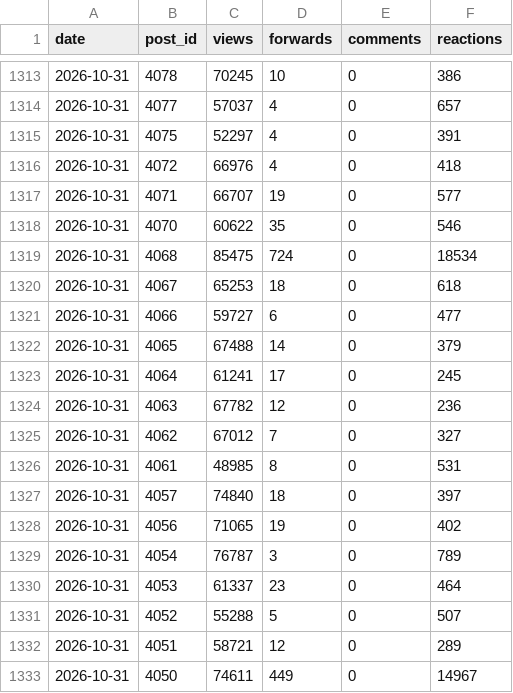
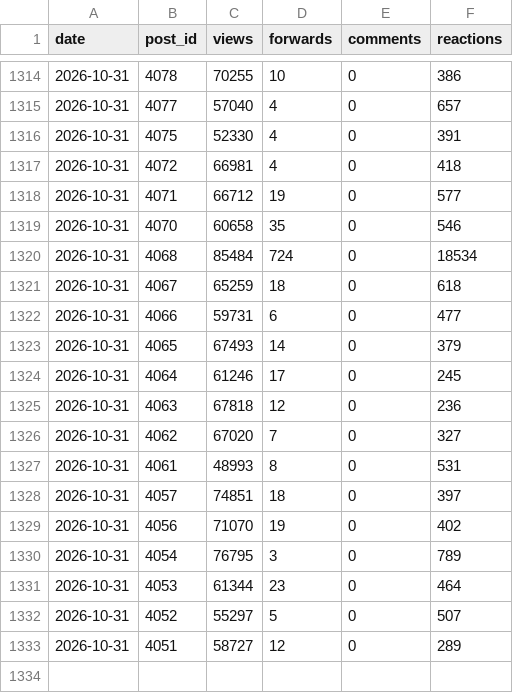
Before and after one commit to LizaMem/mts-tg-stats, a CSV file: docs/history.csv, drawn as a sheet; only a part is shown, gaps mark what is left out; the diff covers the shown part only.

```diff
--- a/docs/history.csv
+++ b/docs/history.csv
@@ -1313,21 +1314,20 @@ date,post_id,views,forwards,comments,reactions
-2026-10-31,4078,70245,10,0,386
-2026-10-31,4077,57037,4,0,657
-2026-10-31,4075,52297,4,0,391
-2026-10-31,4072,66976,4,0,418
-2026-10-31,4071,66707,19,0,577
-2026-10-31,4070,60622,35,0,546
-2026-10-31,4068,85475,724,0,18534
-2026-10-31,4067,65253,18,0,618
-2026-10-31,4066,59727,6,0,477
-2026-10-31,4065,67488,14,0,379
-2026-10-31,4064,61241,17,0,245
-2026-10-31,4063,67782,12,0,236
-2026-10-31,4062,67012,7,0,327
-2026-10-31,4061,48985,8,0,531
-2026-10-31,4057,74840,18,0,397
-2026-10-31,4056,71065,19,0,402
-2026-10-31,4054,76787,3,0,789
-2026-10-31,4053,61337,23,0,464
-2026-10-31,4052,55288,5,0,507
-2026-10-31,4051,58721,12,0,289
-2026-10-31,4050,74611,449,0,14967
+2026-10-31,4078,70255,10,0,386
+2026-10-31,4077,57040,4,0,657
+2026-10-31,4075,52330,4,0,391
+2026-10-31,4072,66981,4,0,418
+2026-10-31,4071,66712,19,0,577
+2026-10-31,4070,60658,35,0,546
+2026-10-31,4068,85484,724,0,18534
+2026-10-31,4067,65259,18,0,618
+2026-10-31,4066,59731,6,0,477
+2026-10-31,4065,67493,14,0,379
+2026-10-31,4064,61246,17,0,245
+2026-10-31,4063,67818,12,0,236
+2026-10-31,4062,67020,7,0,327
+2026-10-31,4061,48993,8,0,531
+2026-10-31,4057,74851,18,0,397
+2026-10-31,4056,71070,19,0,402
+2026-10-31,4054,76795,3,0,789
+2026-10-31,4053,61344,23,0,464
+2026-10-31,4052,55297,5,0,507
+2026-10-31,4051,58727,12,0,289
```
Also changed, not shown: 2 added rows, 1 removed row and 58 edited cells elsewhere in this file, docs/posts.csv, docs/subscribers.csv, 1 other file.
